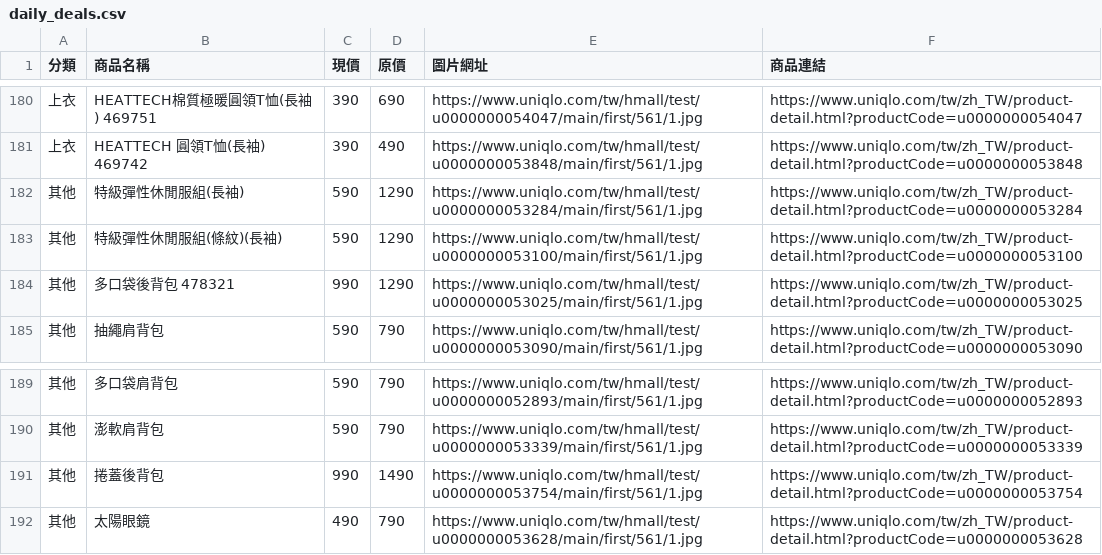
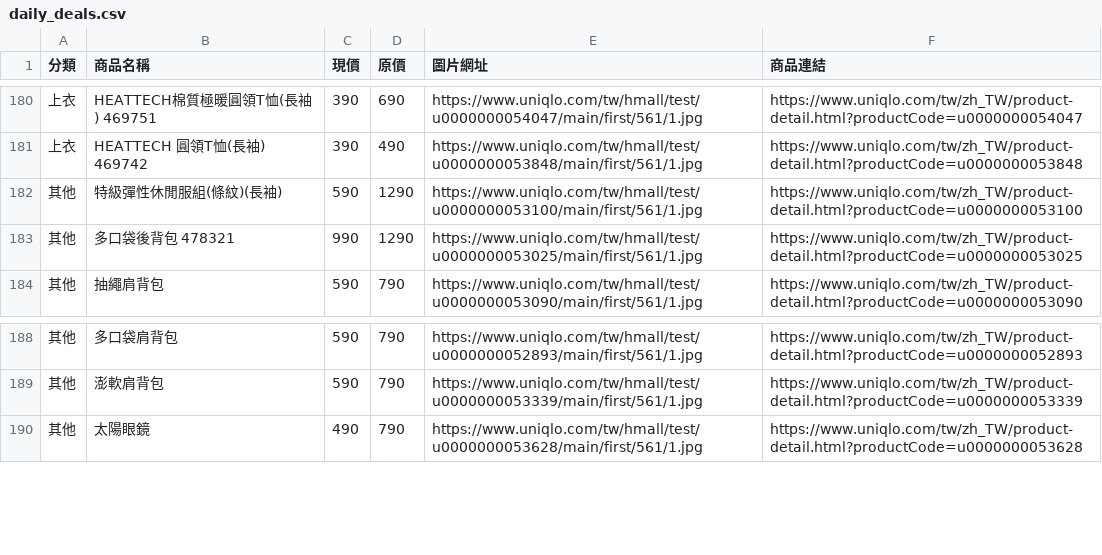
Before and after one commit to mooder16/on-sell-tracker, a CSV file: daily_deals.csv, drawn as a sheet; only a part is shown, gaps mark what is left out.

```diff
--- a/daily_deals.csv
+++ b/daily_deals.csv
@@ -181,3 +181,2 @@
 上衣,HEATTECH 圓領T恤(長袖) 469742,390,490,https://www.uniqlo.com/tw/hmall/test/u0000000053848/main/first/561/1.jpg,https://www.uniqlo.com/tw/zh_TW/product-detail.html?productCode=u0000000053848
-其他,特級彈性休閒服組(長袖),590,1290,https://www.uniqlo.com/tw/hmall/test/u0000000053284/main/first/561/1.jpg,https://www.uniqlo.com/tw/zh_TW/product-detail.html?productCode=u0000000053284
 其他,特級彈性休閒服組(條紋)(長袖),590,1290,https://www.uniqlo.com/tw/hmall/test/u0000000053100/main/first/561/1.jpg,https://www.uniqlo.com/tw/zh_TW/product-detail.html?productCode=u0000000053100
@@ -190,3 +189,2 @@
 其他,澎軟肩背包,590,790,https://www.uniqlo.com/tw/hmall/test/u0000000053339/main/first/561/1.jpg,https://www.uniqlo.com/tw/zh_TW/product-detail.html?productCode=u0000000053339
-其他,捲蓋後背包,990,1490,https://www.uniqlo.com/tw/hmall/test/u0000000053754/main/first/561/1.jpg,https://www.uniqlo.com/tw/zh_TW/product-detail.html?productCode=u0000000053754
 其他,太陽眼鏡,490,790,https://www.uniqlo.com/tw/hmall/test/u0000000053628/main/first/561/1.jpg,https://www.uniqlo.com/tw/zh_TW/product-detail.html?productCode=u0000000053628
```
Also changed, not shown: 5 other files.
